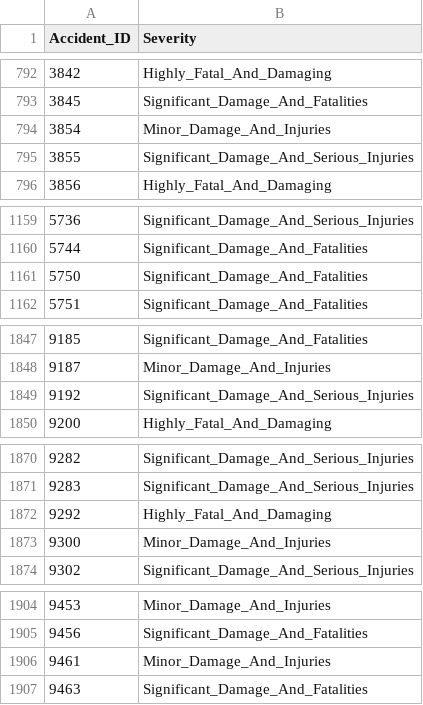
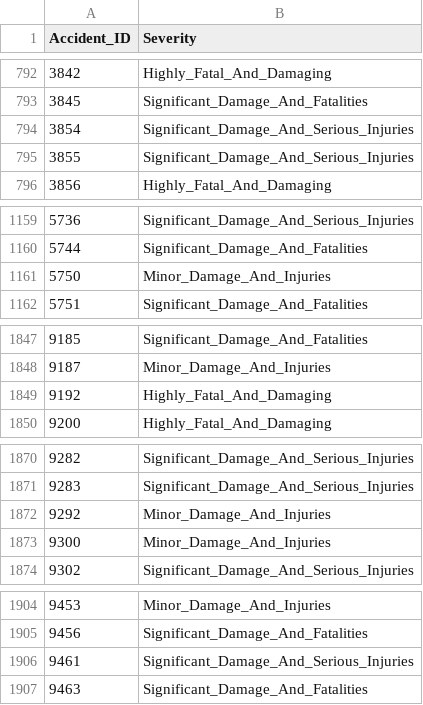
Before and after one commit to saurabh-c-rai/Data-Science-Projects, a CSV file: AirlinesHackathon/output/submission_randomforest.csv, drawn as a sheet; only a part is shown, gaps mark what is left out; the diff covers the shown part only.

```diff
--- a/AirlinesHackathon/output/submission_randomforest.csv
+++ b/AirlinesHackathon/output/submission_randomforest.csv
@@ -793,3 +793,3 @@ Accident_ID,Severity
 3845,Significant_Damage_And_Fatalities
-3854,Minor_Damage_And_Injuries
+3854,Significant_Damage_And_Serious_Injuries
 3855,Significant_Damage_And_Serious_Injuries
@@ -1160,3 +1160,3 @@ Accident_ID,Severity
 5744,Significant_Damage_And_Fatalities
-5750,Significant_Damage_And_Fatalities
+5750,Minor_Damage_And_Injuries
 5751,Significant_Damage_And_Fatalities
@@ -1848,3 +1848,3 @@ Accident_ID,Severity
 9187,Minor_Damage_And_Injuries
-9192,Significant_Damage_And_Serious_Injuries
+9192,Highly_Fatal_And_Damaging
 9200,Highly_Fatal_And_Damaging
@@ -1871,3 +1871,3 @@ Accident_ID,Severity
 9283,Significant_Damage_And_Serious_Injuries
-9292,Highly_Fatal_And_Damaging
+9292,Minor_Damage_And_Injuries
 9300,Minor_Damage_And_Injuries
@@ -1905,3 +1905,3 @@ Accident_ID,Severity
 9456,Significant_Damage_And_Fatalities
-9461,Minor_Damage_And_Injuries
+9461,Significant_Damage_And_Serious_Injuries
 9463,Significant_Damage_And_Fatalities
```
Also changed, not shown: 9 edited cells elsewhere in this file, 5 other files.
